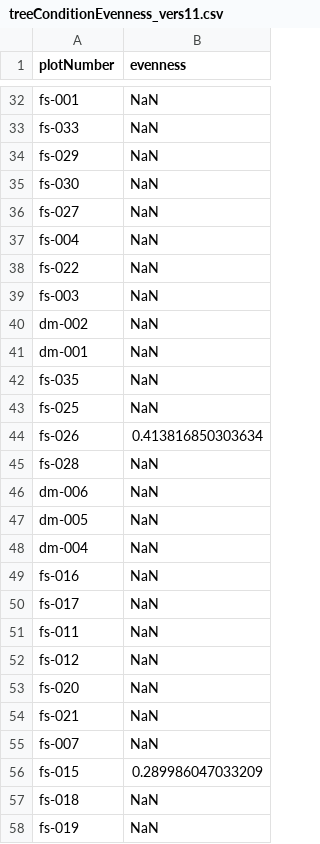
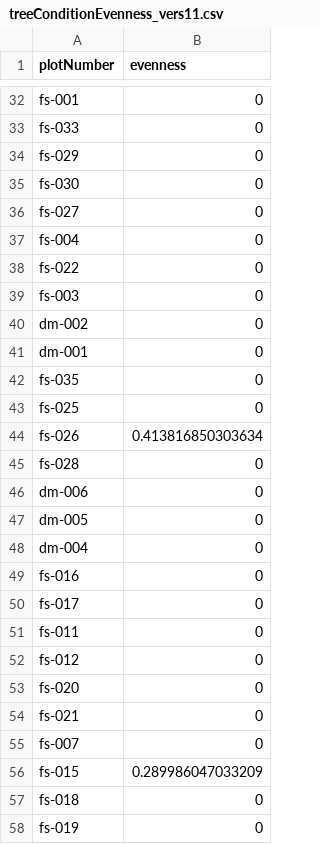
Before and after one commit to BeNrn/Biogeography_Dataprocessing, a CSV file: evenness/treeConditionEvenness_vers11.csv, drawn as a sheet; only a part is shown, gaps mark what is left out; the diff covers the shown part only.

```diff
--- a/evenness/treeConditionEvenness_vers11.csv
+++ b/evenness/treeConditionEvenness_vers11.csv
@@ -32,27 +32,27 @@
-"fs-001","NaN"
-"fs-033","NaN"
-"fs-029","NaN"
-"fs-030","NaN"
-"fs-027","NaN"
-"fs-004","NaN"
-"fs-022","NaN"
-"fs-003","NaN"
-"dm-002","NaN"
-"dm-001","NaN"
-"fs-035","NaN"
-"fs-025","NaN"
+"fs-001","0"
+"fs-033","0"
+"fs-029","0"
+"fs-030","0"
+"fs-027","0"
+"fs-004","0"
+"fs-022","0"
+"fs-003","0"
+"dm-002","0"
+"dm-001","0"
+"fs-035","0"
+"fs-025","0"
 "fs-026","0.413816850303634"
-"fs-028","NaN"
-"dm-006","NaN"
-"dm-005","NaN"
-"dm-004","NaN"
-"fs-016","NaN"
-"fs-017","NaN"
-"fs-011","NaN"
-"fs-012","NaN"
-"fs-020","NaN"
-"fs-021","NaN"
-"fs-007","NaN"
+"fs-028","0"
+"dm-006","0"
+"dm-005","0"
+"dm-004","0"
+"fs-016","0"
+"fs-017","0"
+"fs-011","0"
+"fs-012","0"
+"fs-020","0"
+"fs-021","0"
+"fs-007","0"
 "fs-015","0.289986047033209"
-"fs-018","NaN"
-"fs-019","NaN"
+"fs-018","0"
+"fs-019","0"
```
Also changed, not shown: 29 edited cells elsewhere in this file, evenness/overallEvenness_vers11.csv, evenness/treeLevelEvenness_vers11.csv, 4 other files.
